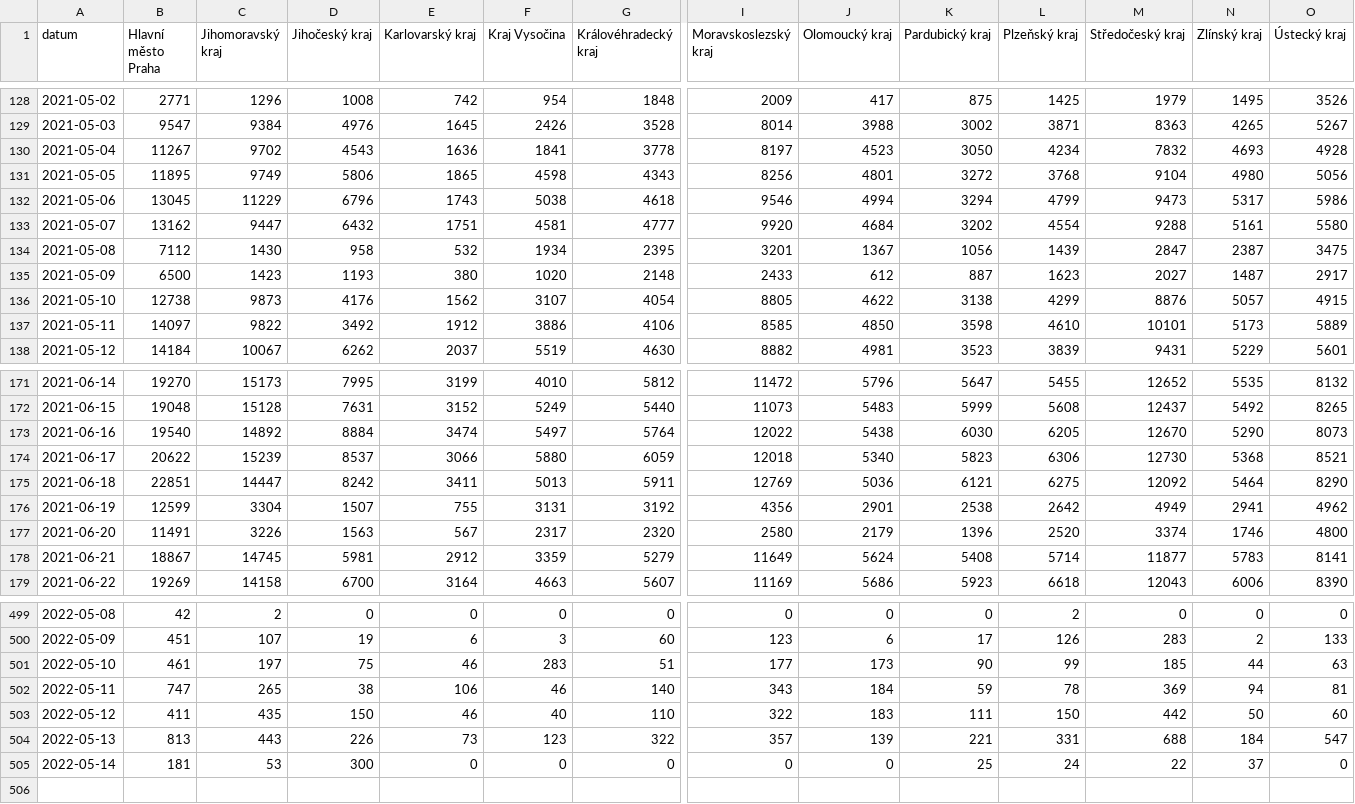
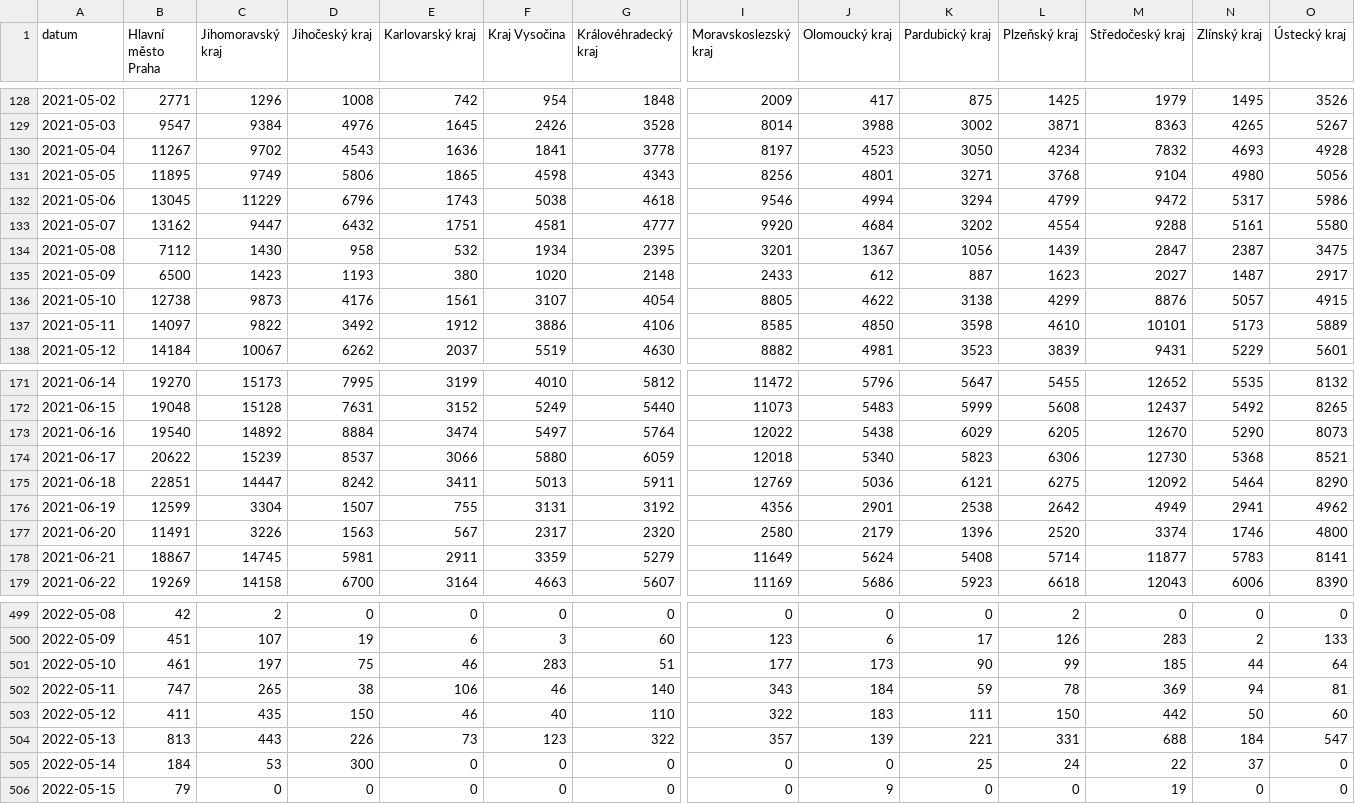
Before and after one commit to vykend/COVID19-Vaccination-Czechia, a CSV file: by_date_and_region.csv, drawn as a sheet; only a part is shown, gaps mark what is left out; rows hold the shown columns only; the diff covers the shown part only; the diff names each change by its address in the sheet, - before the commit and + after, or states it on an @@ line.

```diff
--- a/by_date_and_region.csv
+++ b/by_date_and_region.csv
-K131 (Pardubický kraj): 3272
+K131 (Pardubický kraj): 3271
-M132 (Středočeský kraj): 9473
+M132 (Středočeský kraj): 9472
-E136 (Karlovarský kraj): 1562
+E136 (Karlovarský kraj): 1561
-K173 (Pardubický kraj): 6030
+K173 (Pardubický kraj): 6029
-E178 (Karlovarský kraj): 2912
+E178 (Karlovarský kraj): 2911
-O501 (Ústecký kraj): 63
+O501 (Ústecký kraj): 64
-B505 (Hlavní město Praha): 181
+B505 (Hlavní město Praha): 184
+row 506: 2022-05-15 | 79 | 0 | 0 | 0 | 0 | 0 | 0 | 9 | 0 | 0 | 19 | 0 | 0
```
Also changed, not shown: 10 edited cells elsewhere in this file, aggregation.csv, by_manufacturer.csv, 1 other file.
